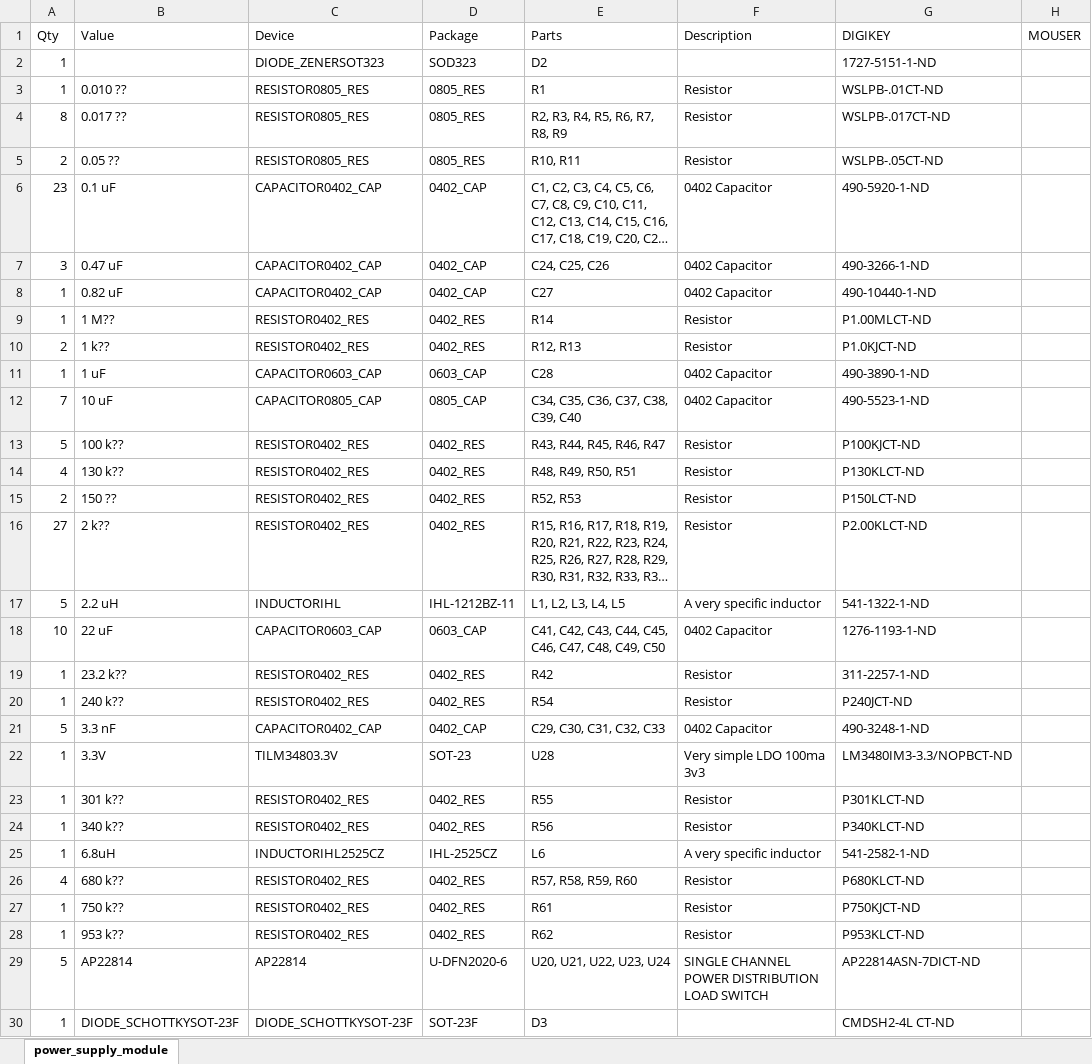
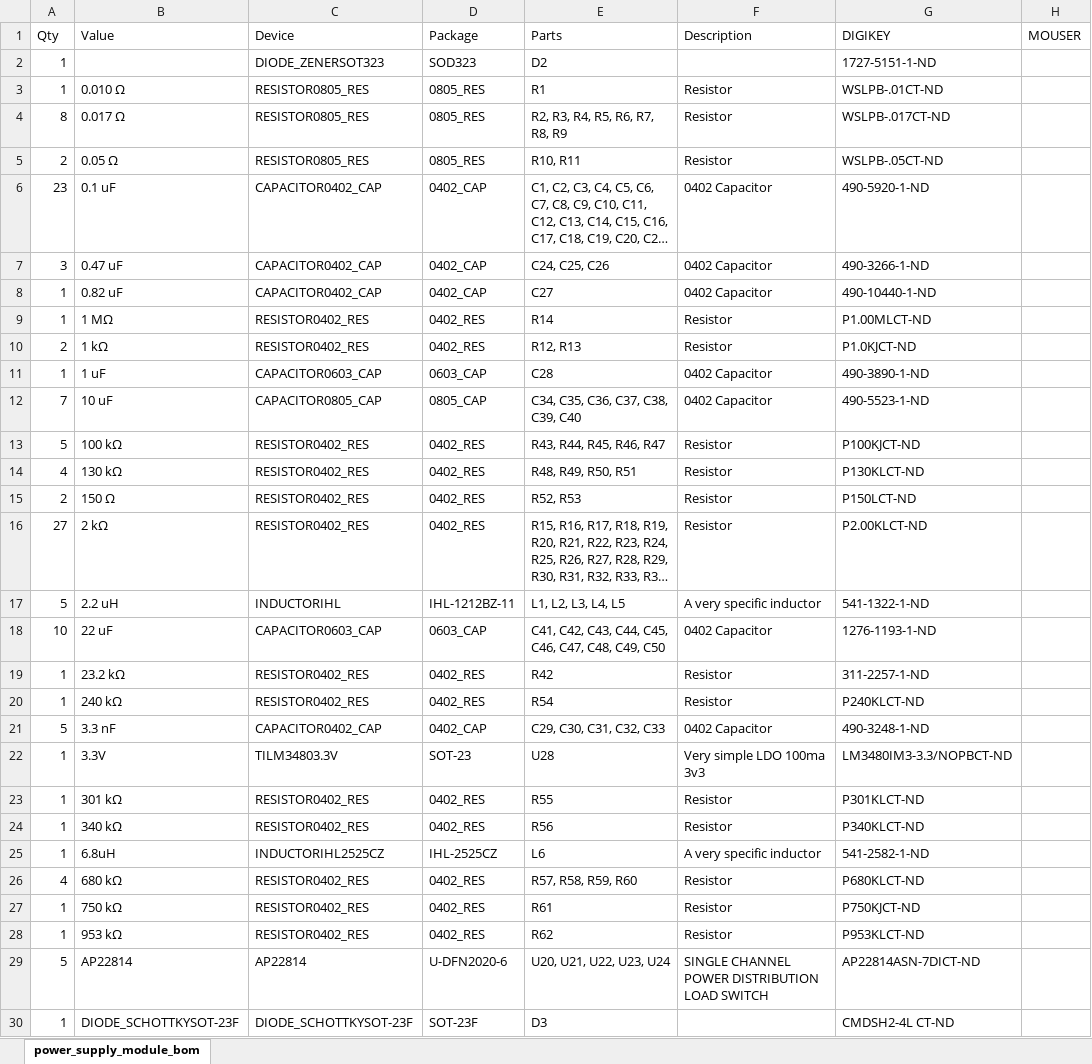
Before and after one commit to lab11/signpost, an Excel workbook: hardware/power_supply_module/rev_c/power_supply_module_bom.xlsx, sheet power_supply_module_bom, drawn as a sheet; only a part is shown; long unchanged cells end in …; values as stored, in another font and other column widths than the file's, no borders; the diff covers the shown part only; the diff names each change by its address in the sheet, - before the commit and + after, or states it on an @@ line.

Commit message:
fix resistor 240->240k

```diff
--- a/hardware/power_supply_module/rev_c/power_supply_module_bom.xlsx (sheet power_supply_module_bom)
+++ b/hardware/power_supply_module/rev_c/power_supply_module_bom.xlsx (sheet power_supply_module_bom)
-sheet tab: power_supply_module
+sheet tab: power_supply_module_bom
-B3 (Value): 0.010 ??
+B3 (Value): 0.010 Ω
-B4 (Value): 0.017 ??
+B4 (Value): 0.017 Ω
-B5 (Value): 0.05 ??
+B5 (Value): 0.05 Ω
-B9 (Value): 1 M??
+B9 (Value): 1 MΩ
-B10 (Value): 1 k??
+B10 (Value): 1 kΩ
-B13 (Value): 100 k??
+B13 (Value): 100 kΩ
-B14 (Value): 130 k??
+B14 (Value): 130 kΩ
-B15 (Value): 150 ??
+B15 (Value): 150 Ω
-B16 (Value): 2 k??
+B16 (Value): 2 kΩ
-B19 (Value): 23.2 k??
+B19 (Value): 23.2 kΩ
-B20 (Value): 240 k??
+B20 (Value): 240 kΩ
-G20 (DIGIKEY): P240JCT-ND
+G20 (DIGIKEY): P240KLCT-ND
-B23 (Value): 301 k??
+B23 (Value): 301 kΩ
-B24 (Value): 340 k??
+B24 (Value): 340 kΩ
-B26 (Value): 680 k??
+B26 (Value): 680 kΩ
-B27 (Value): 750 k??
+B27 (Value): 750 kΩ
-B28 (Value): 953 k??
+B28 (Value): 953 kΩ
```
Also changed, not shown: 1 edited cell elsewhere in this sheet.
